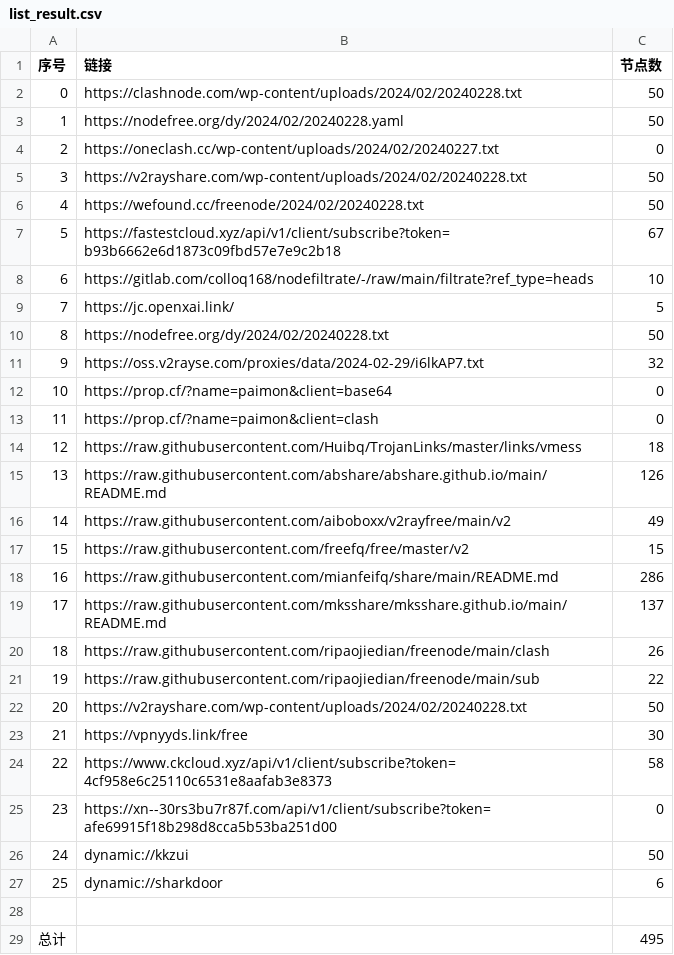
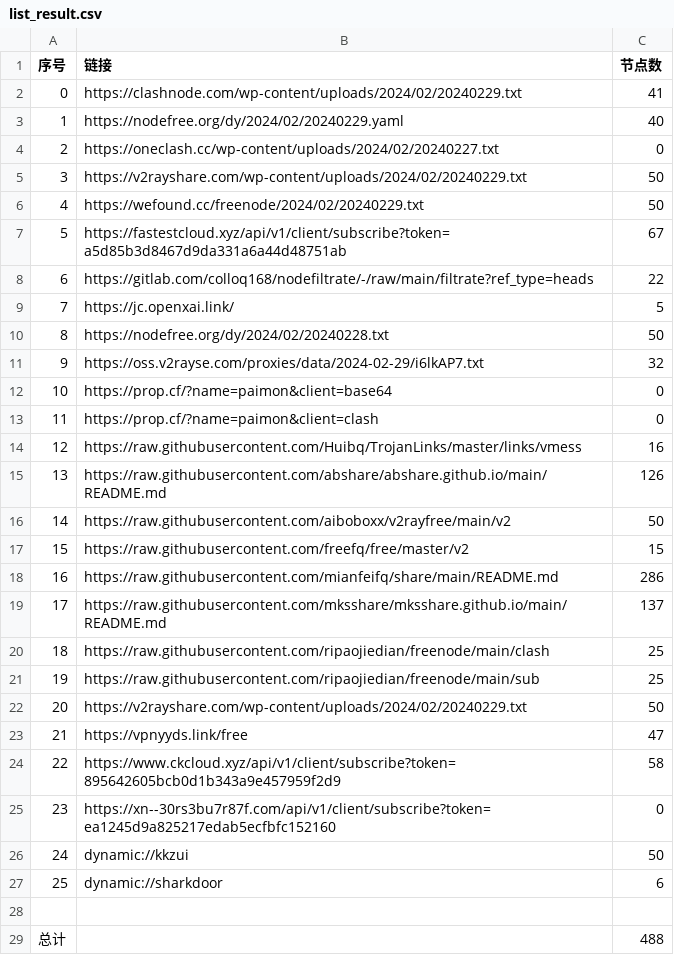
Before and after one commit to starsdream666/NoMoreWalls, a CSV file: list_result.csv, drawn as a sheet.

```diff
--- a/list_result.csv
+++ b/list_result.csv
@@ -1,9 +1,9 @@
 序号,链接,节点数
-0,https://clashnode.com/wp-content/uploads/2024/02/20240228.txt,50
-1,https://nodefree.org/dy/2024/02/20240228.yaml,50
+0,https://clashnode.com/wp-content/uploads/2024/02/20240229.txt,41
+1,https://nodefree.org/dy/2024/02/20240229.yaml,40
 2,https://oneclash.cc/wp-content/uploads/2024/02/20240227.txt,0
-3,https://v2rayshare.com/wp-content/uploads/2024/02/20240228.txt,50
-4,https://wefound.cc/freenode/2024/02/20240228.txt,50
-5,https://fastestcloud.xyz/api/v1/client/subscribe?token=b93b6662e6d1873c09fbd57e7e9c2b18,67
-6,https://gitlab.com/colloq168/nodefiltrate/-/raw/main/filtrate?ref_type=heads,10
+3,https://v2rayshare.com/wp-content/uploads/2024/02/20240229.txt,50
+4,https://wefound.cc/freenode/2024/02/20240229.txt,50
+5,https://fastestcloud.xyz/api/v1/client/subscribe?token=a5d85b3d8467d9da331a6a44d48751ab,67
+6,https://gitlab.com/colloq168/nodefiltrate/-/raw/main/filtrate?ref_type=heads,22
 7,https://jc.openxai.link/,5
@@ -13,5 +13,5 @@
 11,https://prop.cf/?name=paimon&client=clash,0
-12,https://raw.githubusercontent.com/Huibq/TrojanLinks/master/links/vmess,18
+12,https://raw.githubusercontent.com/Huibq/TrojanLinks/master/links/vmess,16
 13,https://raw.githubusercontent.com/abshare/abshare.github.io/main/README.md,126
-14,https://raw.githubusercontent.com/aiboboxx/v2rayfree/main/v2,49
+14,https://raw.githubusercontent.com/aiboboxx/v2rayfree/main/v2,50
 15,https://raw.githubusercontent.com/freefq/free/master/v2,15
@@ -19,8 +19,8 @@
 17,https://raw.githubusercontent.com/mksshare/mksshare.github.io/main/README.md,137
-18,https://raw.githubusercontent.com/ripaojiedian/freenode/main/clash,26
-19,https://raw.githubusercontent.com/ripaojiedian/freenode/main/sub,22
-20,https://v2rayshare.com/wp-content/uploads/2024/02/20240228.txt,50
-21,https://vpnyyds.link/free,30
-22,https://www.ckcloud.xyz/api/v1/client/subscribe?token=4cf958e6c25110c6531e8aafab3e8373,58
-23,https://xn--30rs3bu7r87f.com/api/v1/client/subscribe?token=afe69915f18b298d8cca5b53ba251d00,0
+18,https://raw.githubusercontent.com/ripaojiedian/freenode/main/clash,25
+19,https://raw.githubusercontent.com/ripaojiedian/freenode/main/sub,25
+20,https://v2rayshare.com/wp-content/uploads/2024/02/20240229.txt,50
+21,https://vpnyyds.link/free,47
+22,https://www.ckcloud.xyz/api/v1/client/subscribe?token=895642605bcb0d1b343a9e457959f2d9,58
+23,https://xn--30rs3bu7r87f.com/api/v1/client/subscribe?token=ea1245d9a825217edab5ecfbfc152160,0
 24,dynamic://kkzui,50
@@ -28,2 +28,2 @@
 
-总计,,495
+总计,,488
```
Also changed, not shown: 23 other files.
